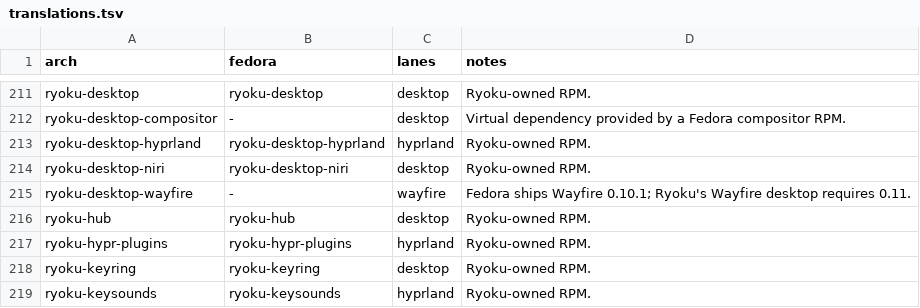
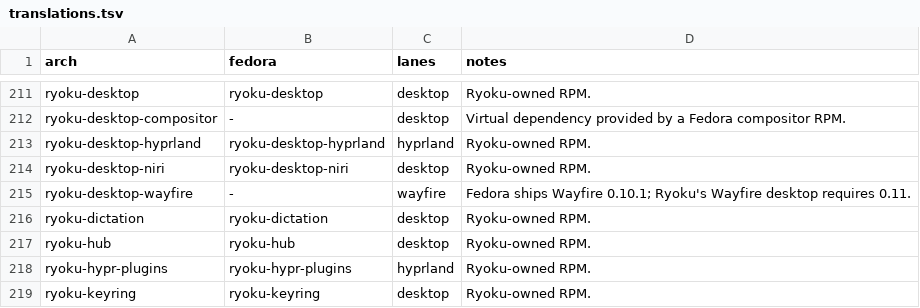
Before and after one commit to Ryoku-dev/ryoku, a TSV file: fedora/packages/translations.tsv, drawn as a sheet; only a part is shown, gaps mark what is left out; the shorter side is filled out with more unchanged rows.

```diff
--- a/fedora/packages/translations.tsv
+++ b/fedora/packages/translations.tsv
@@ -215,2 +215,3 @@ ryoku-desktop-niri	ryoku-desktop-niri	desktop	Ryoku-owned RPM.
 ryoku-desktop-wayfire	-	wayfire	Fedora ships Wayfire 0.10.1; Ryoku's Wayfire desktop requires 0.11.
+ryoku-dictation	ryoku-dictation	desktop	Ryoku-owned RPM.
 ryoku-hub	ryoku-hub	desktop	Ryoku-owned RPM.
```
Also changed, not shown: void/packages/translations.tsv, 3 other files.
